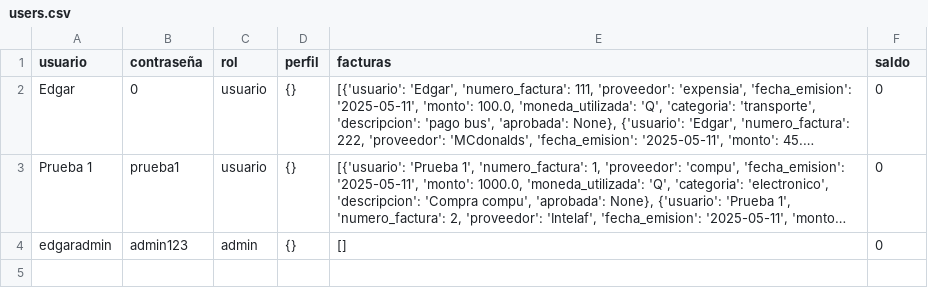
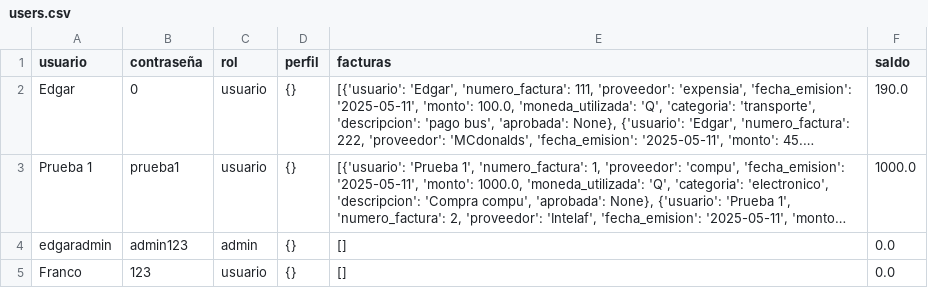
Before and after one commit to fpaiz-2022134/ExpensiaApp, a CSV file: users.csv, drawn as a sheet; long unchanged cells end in …; the diff names each change by its address in the sheet, - before the commit and + after, or states it on an @@ line.

```diff
--- a/users.csv
+++ b/users.csv
-F2 (saldo): 0
+F2 (saldo): 190.0
-F3 (saldo): 0
+F3 (saldo): 1000.0
-F4 (saldo): 0
+F4 (saldo): 0.0
+row 5: Franco | 123 | usuario | {} | [] | 0.0
```
Also changed, not shown: bills.csv, 4 other files.
